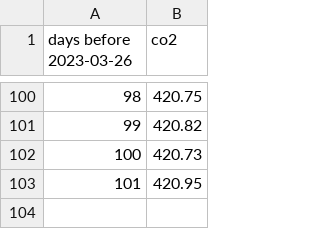
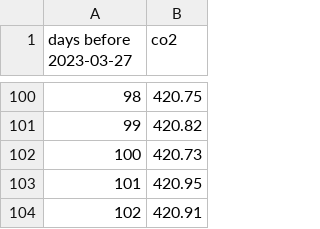
Before and after one commit to NavSous/Software-Studio-Project, a CSV file: co2.csv, drawn as a sheet; only a part is shown, gaps mark what is left out; the diff names each change by its address in the sheet, - before the commit and + after, or states it on an @@ line.

```diff
--- a/co2.csv
+++ b/co2.csv
@@ column A (days before 2023-03-27) renumbered in row 1 @@
+row 104: 102 | 420.91
```
Also changed, not shown: 4 other files.
